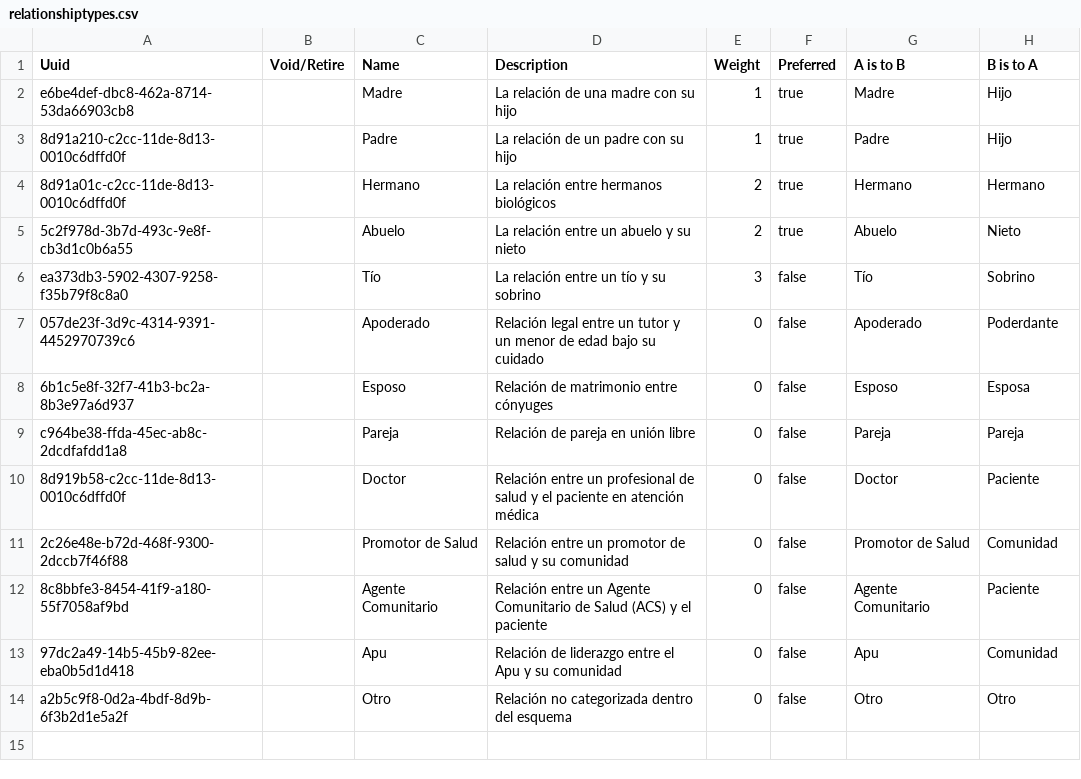
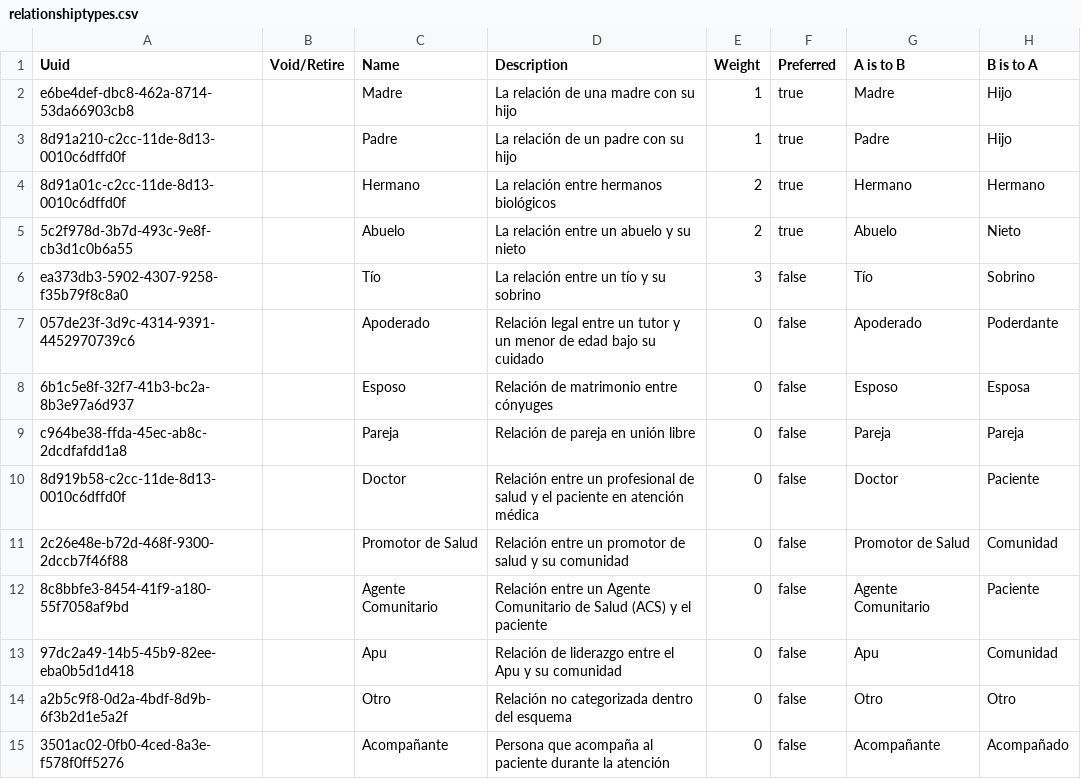
Before and after one commit to PROYECTO-SANTACLOTILDE/sihsalus-content-referenceapplication, a CSV file: configuration/backend_configuration/relationshiptypes/relationshiptypes.csv, drawn as a sheet.

```diff
--- a/configuration/backend_configuration/relationshiptypes/relationshiptypes.csv
+++ b/configuration/backend_configuration/relationshiptypes/relationshiptypes.csv
@@ -14 +14,2 @@ c964be38-ffda-45ec-ab8c-2dcdfafdd1a8,,Pareja,Relación de pareja en unión libre
 a2b5c9f8-0d2a-4bdf-8d9b-6f3b2d1e5a2f,,Otro,Relación no categorizada dentro del esquema,0,false,Otro,Otro
+3501ac02-0fb0-4ced-8a3e-f578f0ff5276,,Acompañante,Persona que acompaña al paciente durante la atención,0,false,Acompañante,Acompañado
```
